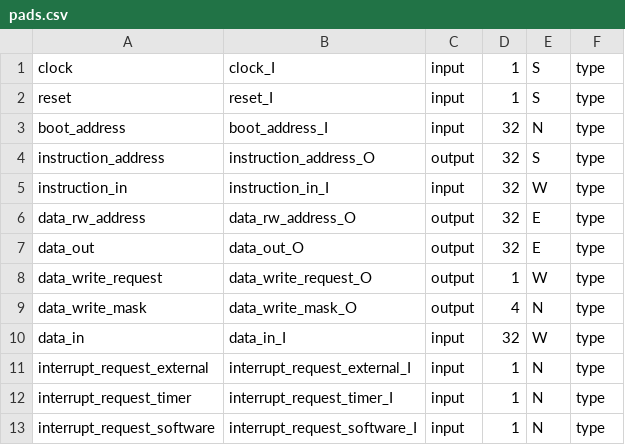
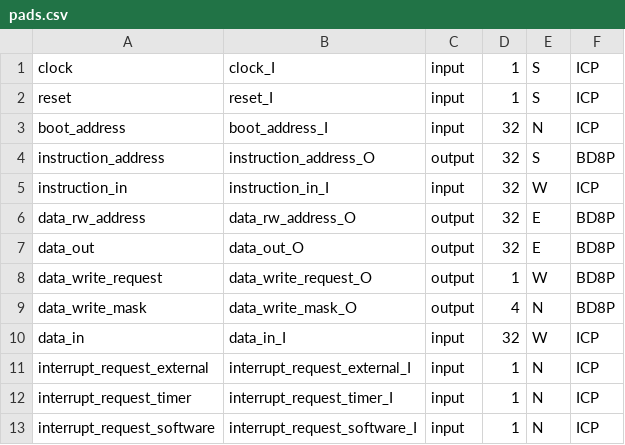
Before and after one commit to enricopizzol/cci-steel-repo, a CSV file: scripts/pads.csv, drawn as a sheet.

Commit message:
fix scripts

```diff
--- a/scripts/pads.csv
+++ b/scripts/pads.csv
@@ -1,13 +1,13 @@
-clock,clock_I,"input",1,S,type
-reset,reset_I,"input",1,S,type
-boot_address,boot_address_I,"input",32,N,type
-instruction_address,instruction_address_O,"output",32,S,type
-instruction_in,instruction_in_I,"input",32,W,type
-data_rw_address,data_rw_address_O,"output",32,E,type
-data_out,data_out_O,"output",32,E,type
-data_write_request,data_write_request_O,"output",1,W,type
-data_write_mask,data_write_mask_O,"output",4,N,type
-data_in, data_in_I,"input",32,W,type
-interrupt_request_external,interrupt_request_external_I,"input",1,N,type
-interrupt_request_timer,interrupt_request_timer_I,"input",1,N,type
-interrupt_request_software,interrupt_request_software_I,"input",1,N,type
+clock,clock_I,"input",1,S,ICP
+reset,reset_I,"input",1,S,ICP
+boot_address,boot_address_I,"input",32,N,ICP
+instruction_address,instruction_address_O,"output",32,S,BD8P
+instruction_in,instruction_in_I,"input",32,W,ICP
+data_rw_address,data_rw_address_O,"output",32,E,BD8P
+data_out,data_out_O,"output",32,E,BD8P
+data_write_request,data_write_request_O,"output",1,W,BD8P
+data_write_mask,data_write_mask_O,"output",4,N,BD8P
+data_in, data_in_I,"input",32,W,ICP
+interrupt_request_external,interrupt_request_external_I,"input",1,N,ICP
+interrupt_request_timer,interrupt_request_timer_I,"input",1,N,ICP
+interrupt_request_software,interrupt_request_software_I,"input",1,N,ICP
```
Also changed, not shown: 1 other file.
